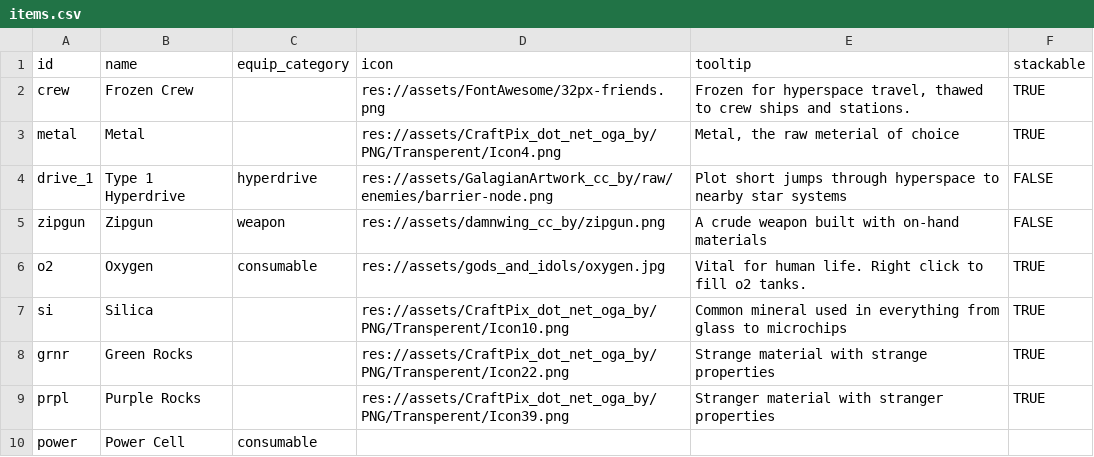
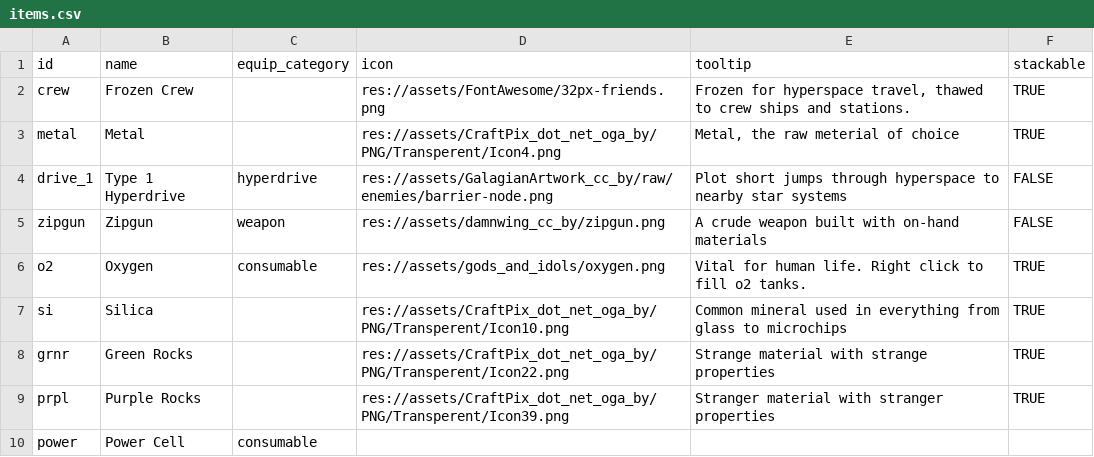
Before and after one commit to EamonnMR/SurviveSpace, a CSV file: data/items.csv, drawn as a sheet.

Commit message:
Adds correctly scaled oxygen icon

```diff
--- a/data/items.csv
+++ b/data/items.csv
@@ -5,3 +5,3 @@ drive_1,Type 1 Hyperdrive,hyperdrive,res://assets/GalagianArtwork_cc_by/raw/enem
 zipgun,Zipgun,weapon,res://assets/damnwing_cc_by/zipgun.png,A crude weapon built with on-hand materials,FALSE
-o2,Oxygen,consumable,res://assets/gods_and_idols/oxygen.jpg,Vital for human life. Right click to fill o2 tanks.,TRUE
+o2,Oxygen,consumable,res://assets/gods_and_idols/oxygen.png,Vital for human life. Right click to fill o2 tanks.,TRUE
 si,Silica,,res://assets/CraftPix_dot_net_oga_by/PNG/Transperent/Icon10.png,Common mineral used in everything from glass to microchips,TRUE
```
Also changed, not shown: 2 other files.
